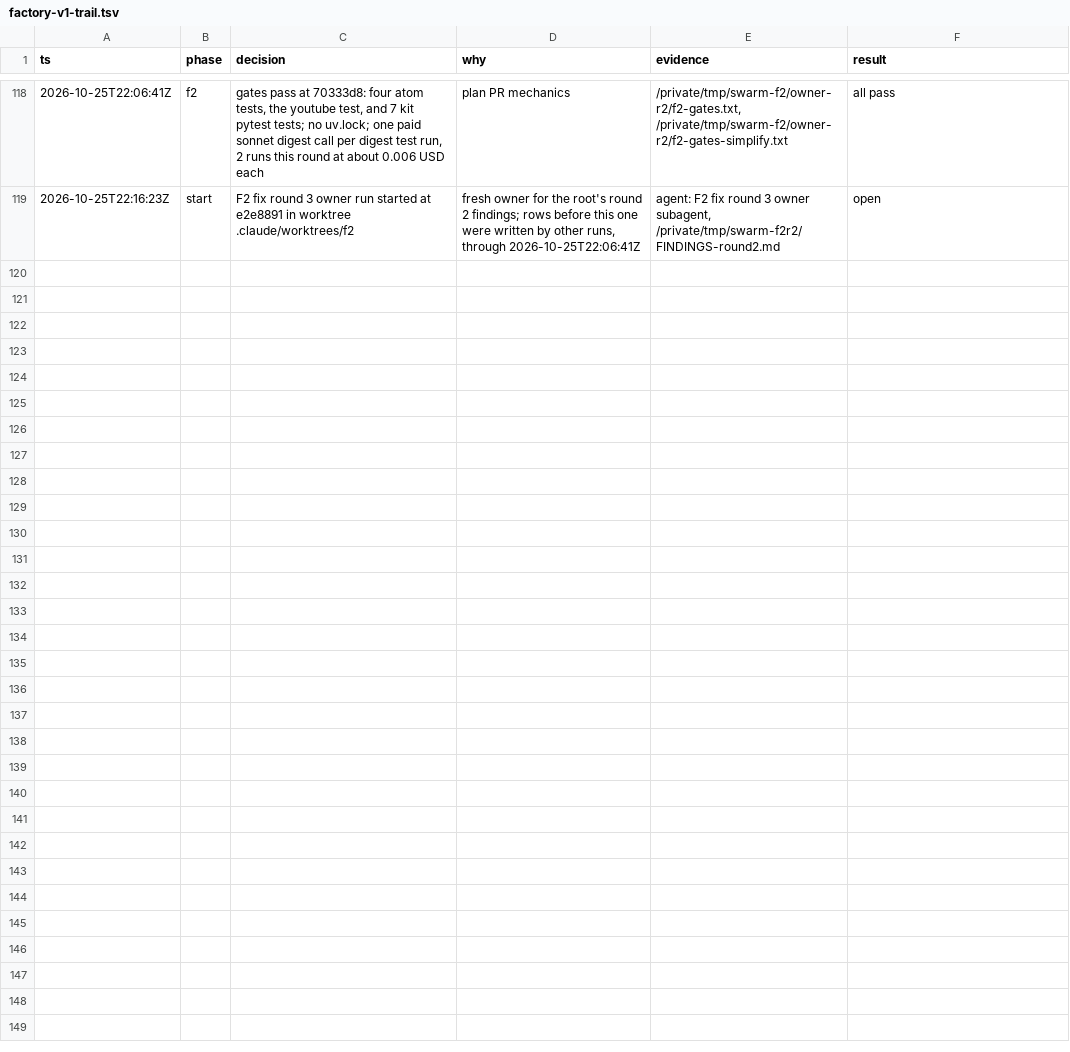
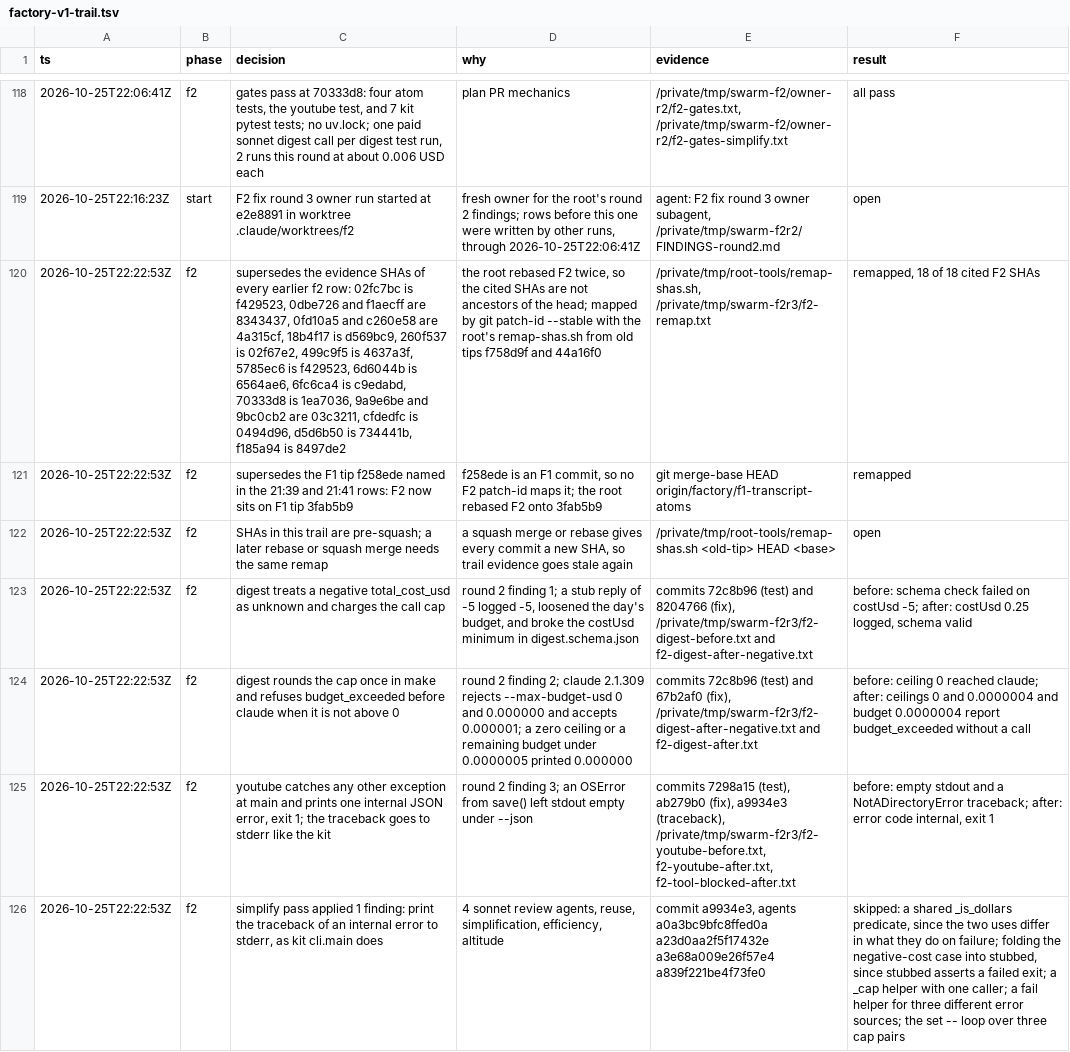
Before and after one commit to V1ctor2182/tool-factory, a TSV file: docs/plans/factory-v1-trail.tsv, drawn as a sheet; only a part is shown, gaps mark what is left out; the diff covers the shown part only; the diff names each change by its address in the sheet, - before the commit and + after, or states it on an @@ line.

```diff
--- a/docs/plans/factory-v1-trail.tsv
+++ b/docs/plans/factory-v1-trail.tsv
+row 120: 2026-10-25T22:22:53Z | f2 | supersedes the evidence SHAs of every earlier f2 row: 02fc7bc is f429523, 0dbe726 and f1aecff are 8343437, 0fd10a5 and c260e58 are 4a315cf, 18b4f17 is d569bc9, 260f537 is 02f67e2, 499c9f5 is 4637a3f, 5785ec6 is f429523, 6d6044b is 6564ae6, 6fc6ca4 is c9edabd, 70333d8 is 1ea7036, 9a9e6be and 9bc0cb2 are 03c3211, cfdedfc is 0494d96, d5d6b50 is 734441b, f185a94 is 8497de2 | the root rebased F2 twice, so the cited SHAs are not ancestors of the head; mapped by git patch-id --stable with the root's remap-shas.sh from old tips f758d9f and 44a16f0 | /private/tmp/root-tools/remap-shas.sh, /private/tmp/swarm-f2r3/f2-remap.txt | remapped, 18 of 18 cited F2 SHAs
+row 121: 2026-10-25T22:22:53Z | f2 | supersedes the F1 tip f258ede named in the 21:39 and 21:41 rows: F2 now sits on F1 tip 3fab5b9 | f258ede is an F1 commit, so no F2 patch-id maps it; the root rebased F2 onto 3fab5b9 | git merge-base HEAD origin/factory/f1-transcript-atoms | remapped
+row 122: 2026-10-25T22:22:53Z | f2 | SHAs in this trail are pre-squash; a later rebase or squash merge needs the same remap | a squash merge or rebase gives every commit a new SHA, so trail evidence goes stale again | /private/tmp/root-tools/remap-shas.sh <old-tip> HEAD <base> | open
+row 123: 2026-10-25T22:22:53Z | f2 | digest treats a negative total_cost_usd as unknown and charges the call cap | round 2 finding 1; a stub reply of -5 logged -5, loosened the day's budget, and broke the costUsd minimum in digest.schema.json | commits 72c8b96 (test) and 8204766 (fix), /private/tmp/swarm-f2r3/f2-digest-before.txt and f2-digest-after-negative.txt | before: schema check failed on costUsd -5; after: costUsd 0.25 logged, schema valid
+row 124: 2026-10-25T22:22:53Z | f2 | digest rounds the cap once in make and refuses budget_exceeded before claude when it is not above 0 | round 2 finding 2; claude 2.1.309 rejects --max-budget-usd 0 and 0.000000 and accepts 0.000001; a zero ceiling or a remaining budget under 0.0000005 printed 0.000000 | commits 72c8b96 (test) and 67b2af0 (fix), /private/tmp/swarm-f2r3/f2-digest-after-negative.txt and f2-digest-after.txt | before: ceiling 0 reached claude; after: ceilings 0 and 0.0000004 and budget 0.0000004 report budget_exceeded without a call
+row 125: 2026-10-25T22:22:53Z | f2 | youtube catches any other exception at main and prints one internal JSON error, exit 1; the traceback goes to stderr like the kit | round 2 finding 3; an OSError from save() left stdout empty under --json | commits 7298a15 (test), ab279b0 (fix), a9934e3 (traceback), /private/tmp/swarm-f2r3/f2-youtube-before.txt, f2-youtube-after.txt, f2-tool-blocked-after.txt | before: empty stdout and a NotADirectoryError traceback; after: error code internal, exit 1
+row 126: 2026-10-25T22:22:53Z | f2 | simplify pass applied 1 finding: print the traceback of an internal error to stderr, as kit cli.main does | 4 sonnet review agents, reuse, simplification, efficiency, altitude | commit a9934e3, agents a0a3bc9bfc8ffed0a a23d0aa2f5f17432e a3e68a009e26f57e4 a839f221be4f73fe0 | skipped: a shared _is_dollars predicate, since the two uses differ in what they do on failure; folding the negative-cost case into stubbed, since stubbed asserts a failed exit; a _cap helper with one caller; a fail helper for three different error sources; the set -- loop over three cap pairs
```
Also changed, not shown: 6 added rows elsewhere in this file.
